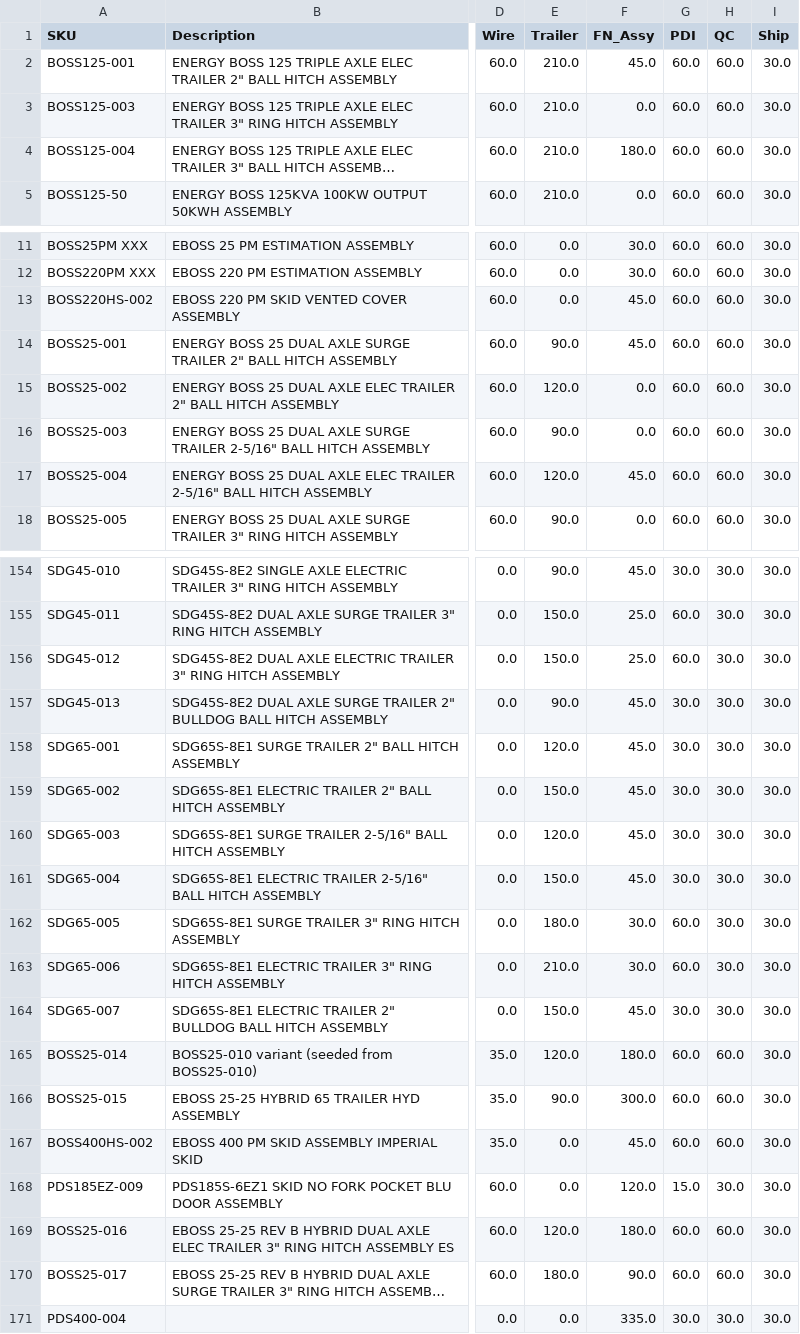
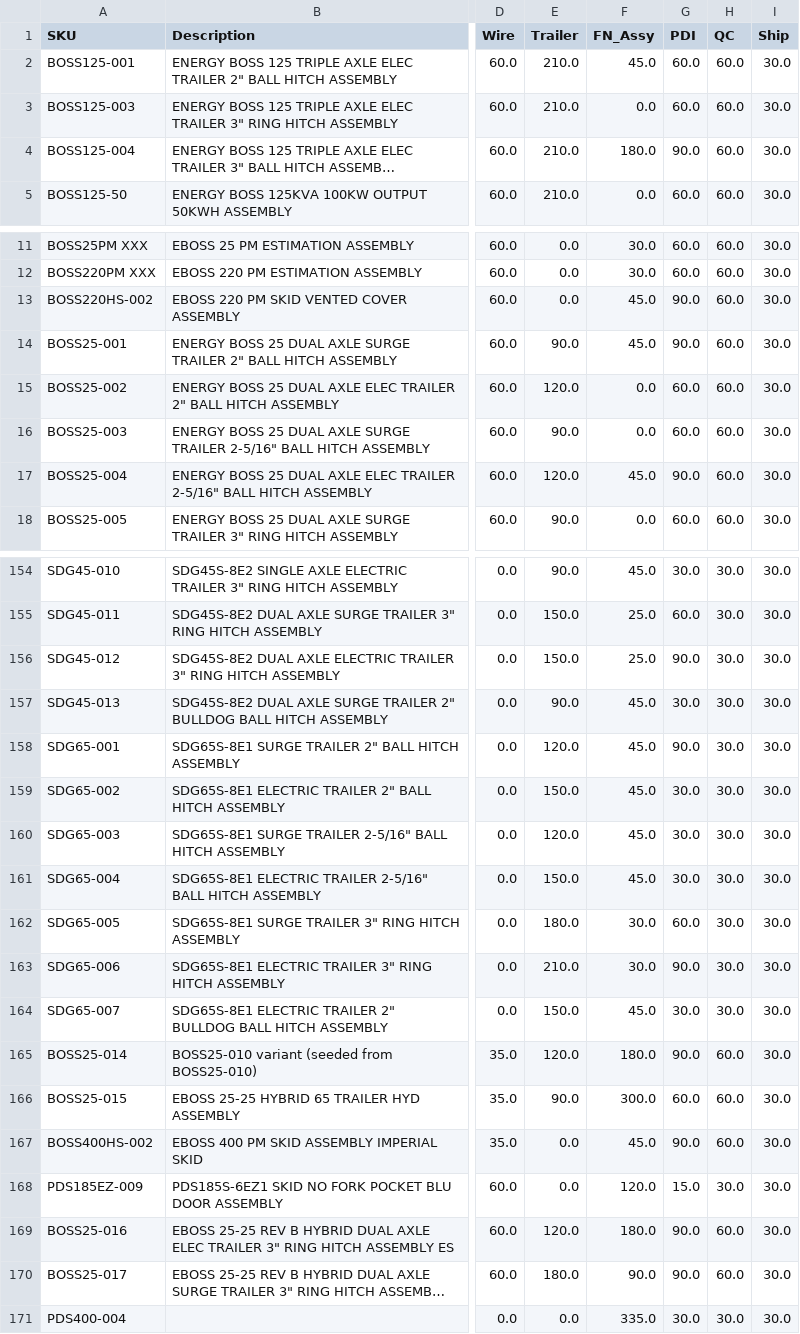
Before and after one commit to tritoan156/labor_model, a CSV file: data/machine_clean.csv, drawn as a sheet; only a part is shown, gaps mark what is left out; long unchanged cells end in …; the diff covers the shown part only; the diff names each change by its address in the sheet, - before the commit and + after, or states it on an @@ line.

Commit message:
Update machine catalog via app (22 cells)

```diff
--- a/data/machine_clean.csv
+++ b/data/machine_clean.csv
-G4 (PDI): 60.0
+G4 (PDI): 90.0
-G13:G14 (PDI): 60.0
+G13:G14 (PDI): 90.0
-G17 (PDI): 60.0
+G17 (PDI): 90.0
-G156 (PDI): 60.0
+G156 (PDI): 90.0
-G158 (PDI): 30.0
+G158 (PDI): 90.0
-G163 (PDI): 60.0
+G163 (PDI): 90.0
-G165 (PDI): 60.0
+G165 (PDI): 90.0
-G167 (PDI): 60.0
+G167 (PDI): 90.0
-G169:G170 (PDI): 60.0
+G169:G170 (PDI): 90.0
```
Also changed, not shown: 11 edited cells elsewhere in this file.
